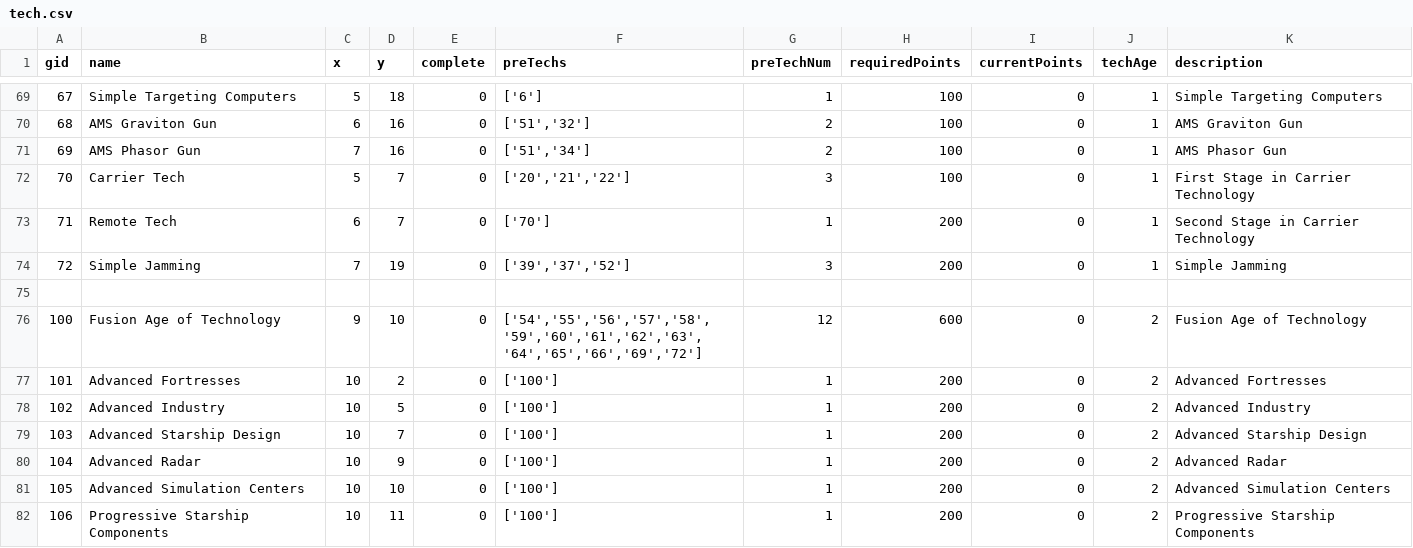
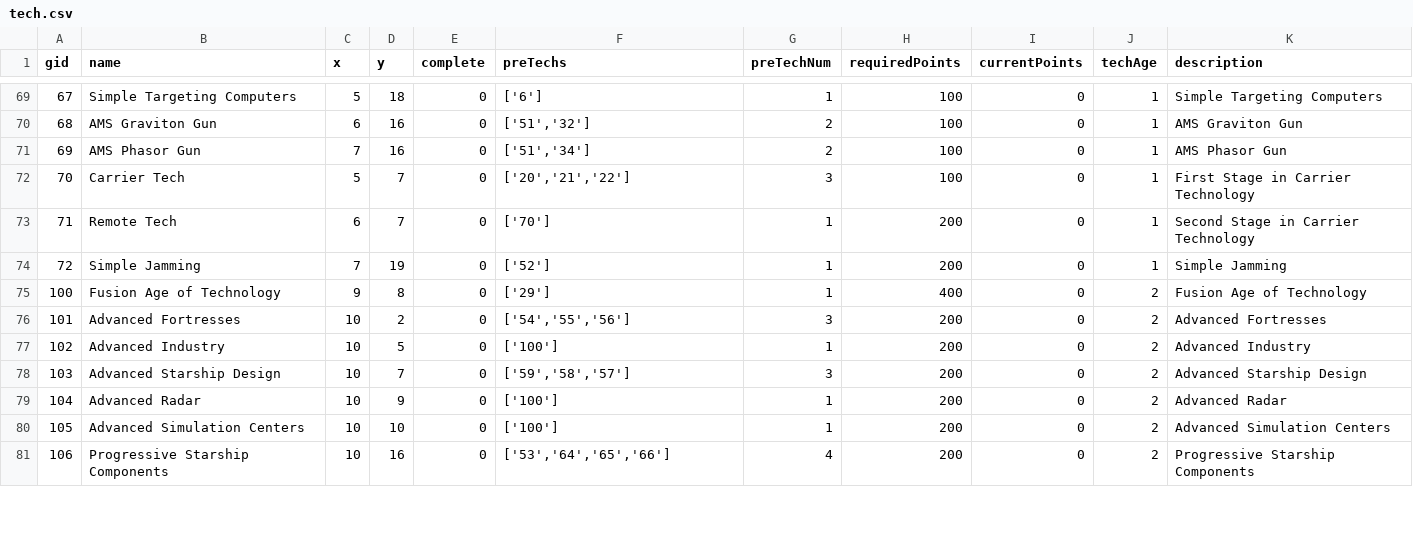
Before and after one commit to colshag/cosmica, a CSV file: anw/Data/tech.csv, drawn as a sheet; only a part is shown, gaps mark what is left out; the diff covers the shown part only.

Commit message:
changed the tech tree, fixed some maps

```diff
--- a/anw/Data/tech.csv
+++ b/anw/Data/tech.csv
@@ -73,10 +73,9 @@ gid|name|x|y|complete|preTechs|preTechNum|requiredPoints|currentPoints|techAge|d
 71|Remote Tech|6|7|0|['70']|1|200|0|1|Second Stage in Carrier Technology
-72|Simple Jamming|7|19|0|['39','37','52']|3|200|0|1|Simple Jamming
-
-100|Fusion Age of Technology|9|10|0|['54','55','56','57','58','59','60','61','62','63','64','65','66','69','72']|12|600|0|2|Fusion Age of Technology
-101|Advanced Fortresses|10|2|0|['100']|1|200|0|2|Advanced Fortresses
+72|Simple Jamming|7|19|0|['52']|1|200|0|1|Simple Jamming
+100|Fusion Age of Technology|9|8|0|['29']|1|400|0|2|Fusion Age of Technology
+101|Advanced Fortresses|10|2|0|['54','55','56']|3|200|0|2|Advanced Fortresses
 102|Advanced Industry|10|5|0|['100']|1|200|0|2|Advanced Industry
-103|Advanced Starship Design|10|7|0|['100']|1|200|0|2|Advanced Starship Design
+103|Advanced Starship Design|10|7|0|['59','58','57']|3|200|0|2|Advanced Starship Design
 104|Advanced Radar|10|9|0|['100']|1|200|0|2|Advanced Radar
 105|Advanced Simulation Centers|10|10|0|['100']|1|200|0|2|Advanced Simulation Centers
-106|Progressive Starship Components|10|11|0|['100']|1|200|0|2|Progressive Starship Components
+106|Progressive Starship Components|10|16|0|['53','64','65','66']|4|200|0|2|Progressive Starship Components
```
Also changed, not shown: 1 removed row and 46 edited cells elsewhere in this file, 14 other files.
